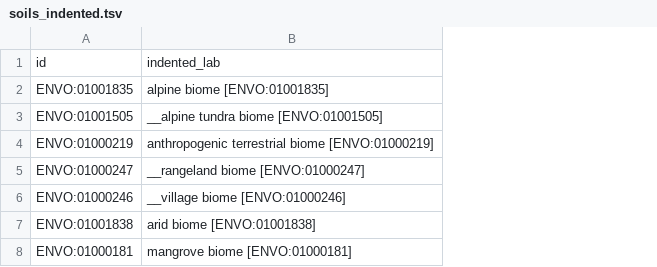
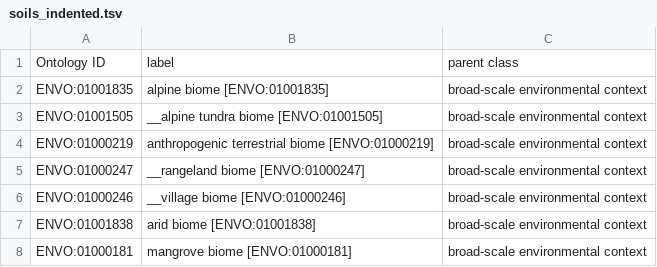
Before and after one commit to turbomam/hident, a TSV file: target/soils_indented.tsv, drawn as a sheet; only a part is shown; removed rows and columns are numbered as before the commit, all else as after; the diff names each change by its address in the sheet, - before the commit and + after, or states it on an @@ line.

Commit message:
columns match DH expectations

```diff
--- a/target/soils_indented.tsv
+++ b/target/soils_indented.tsv
+column C, rows 2-8: all broad-scale environmental context
-row 1: id | indented_lab
+row 1: Ontology ID | label | parent class
```
Also changed, not shown: 3 other files.
